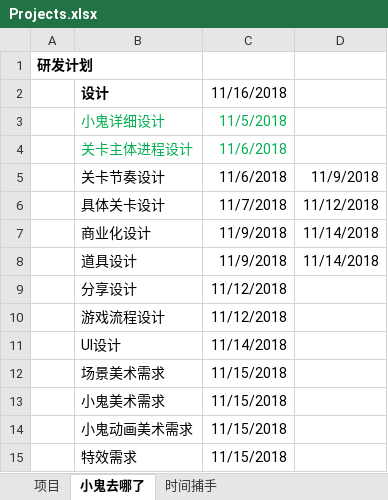
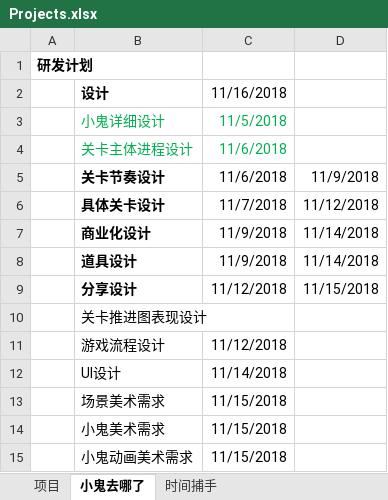
Before and after one commit to Gaolbirdy/Work, an Excel workbook: 项目/Projects.xlsx, sheet 小鬼去哪了, drawn as a sheet; only a part is shown; the shorter side is filled out with more unchanged rows; values as stored, in another font and other column widths than the file's, no borders; the diff names each change by its address in the sheet, - before the commit and + after, or states it on an @@ line.

```diff
--- a/项目/Projects.xlsx (sheet 小鬼去哪了)
+++ b/项目/Projects.xlsx (sheet 小鬼去哪了)
-B5:B9 bold: off
+B5:B9 bold: on
-D9: (empty)
+D9: 11/15/2018
+row 10:  | 关卡推进图表现设计
```
Also changed, not shown: sheet 时间捕手, 2 other files.
